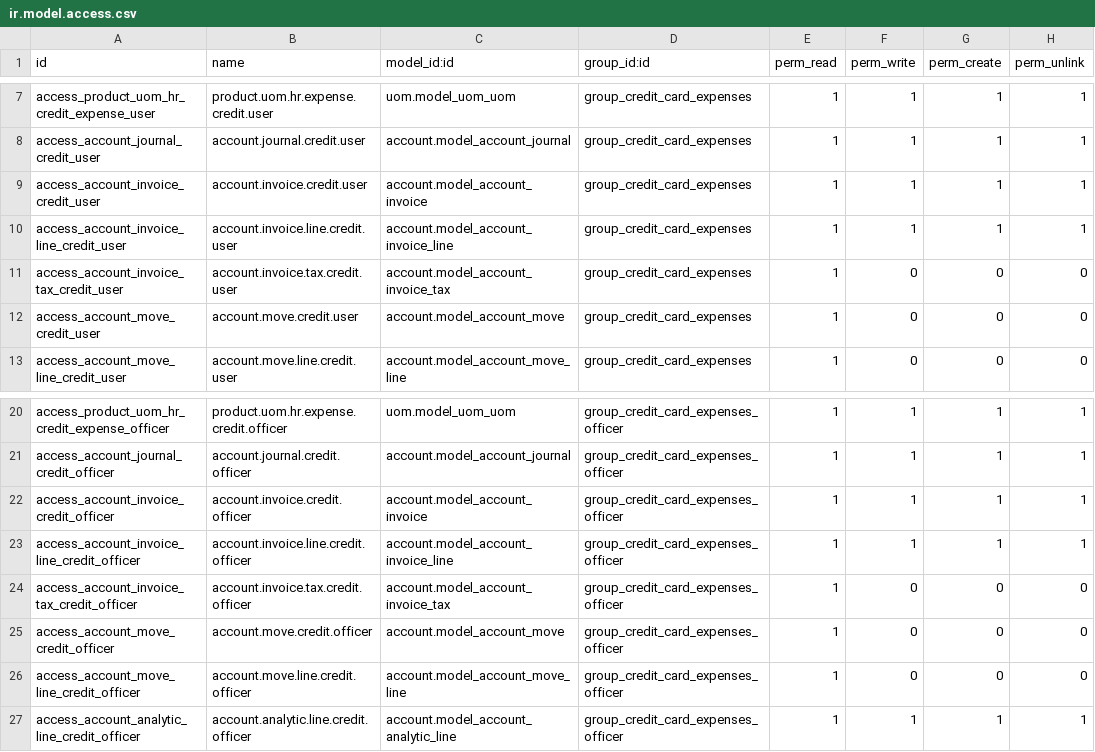
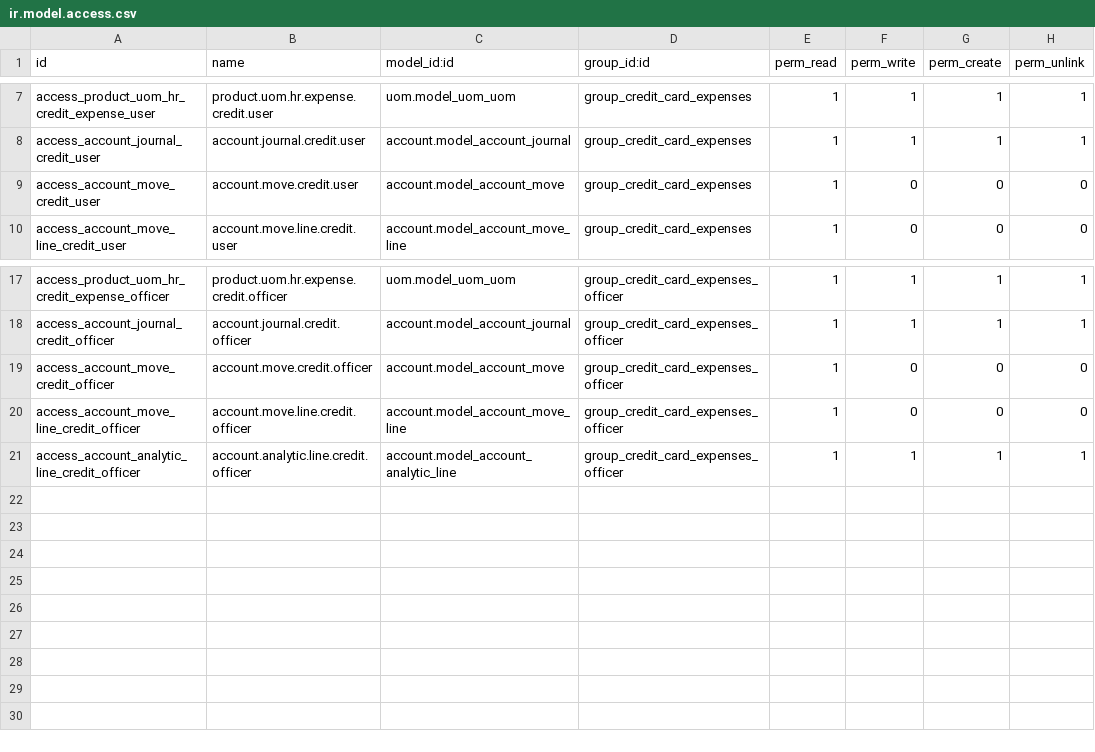
Before and after one commit to tosccolors/magnus-addons, a CSV file: magnus_credit_card_expenses/security/ir.model.access.csv, drawn as a sheet; only a part is shown, gaps mark what is left out.

Commit message:
credit card expense

```diff
--- a/magnus_credit_card_expenses/security/ir.model.access.csv
+++ b/magnus_credit_card_expenses/security/ir.model.access.csv
@@ -8,5 +8,2 @@ access_product_uom_hr_credit_expense_user,product.uom.hr.expense.credit.user,uom
 access_account_journal_credit_user,account.journal.credit.user,account.model_account_journal,group_credit_card_expenses,1,1,1,1
-access_account_invoice_credit_user,account.invoice.credit.user,account.model_account_invoice,group_credit_card_expenses,1,1,1,1
-access_account_invoice_line_credit_user,account.invoice.line.credit.user,account.model_account_invoice_line,group_credit_card_expenses,1,1,1,1
-access_account_invoice_tax_credit_user,account.invoice.tax.credit.user,account.model_account_invoice_tax,group_credit_card_expenses,1,0,0,0
 access_account_move_credit_user,account.move.credit.user,account.model_account_move,group_credit_card_expenses,1,0,0,0
@@ -21,5 +18,2 @@ access_product_uom_hr_credit_expense_officer,product.uom.hr.expense.credit.offic
 access_account_journal_credit_officer,account.journal.credit.officer,account.model_account_journal,group_credit_card_expenses_officer,1,1,1,1
-access_account_invoice_credit_officer,account.invoice.credit.officer,account.model_account_invoice,group_credit_card_expenses_officer,1,1,1,1
-access_account_invoice_line_credit_officer,account.invoice.line.credit.officer,account.model_account_invoice_line,group_credit_card_expenses_officer,1,1,1,1
-access_account_invoice_tax_credit_officer,account.invoice.tax.credit.officer,account.model_account_invoice_tax,group_credit_card_expenses_officer,1,0,0,0
 access_account_move_credit_officer,account.move.credit.officer,account.model_account_move,group_credit_card_expenses_officer,1,0,0,0
```
Also changed, not shown: 3 other files.
